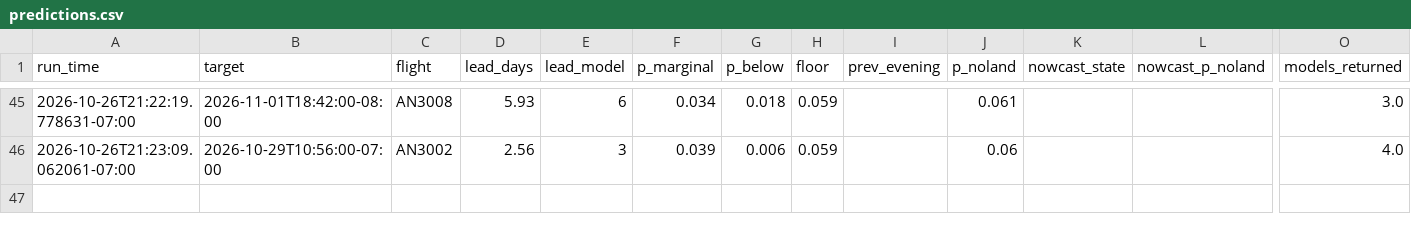
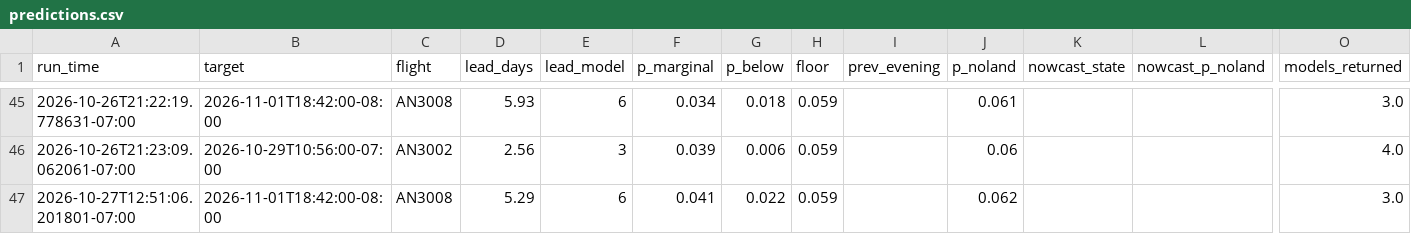
Before and after one commit to jessescool/cec-flight-risk, a CSV file: data/predictions.csv, drawn as a sheet; only a part is shown, gaps mark what is left out; rows hold the shown columns only; the diff names each change by its address in the sheet, - before the commit and + after, or states it on an @@ line.

```diff
--- a/data/predictions.csv
+++ b/data/predictions.csv
+row 47: 2026-10-27T12:51:06.201801-07:00 | 2026-11-01T18:42:00-08:00 | AN3008 | 5.29 | 6 | 0.041 | 0.022 | 0.059 |  | 0.062 |  |  | 3.0
```
